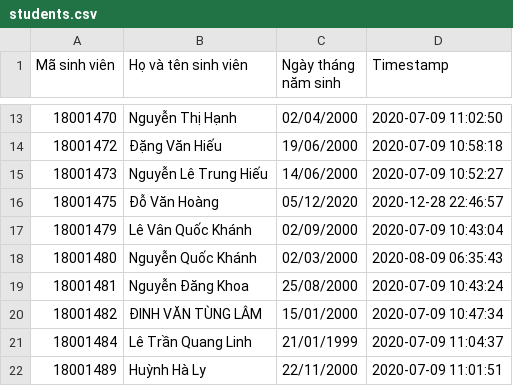
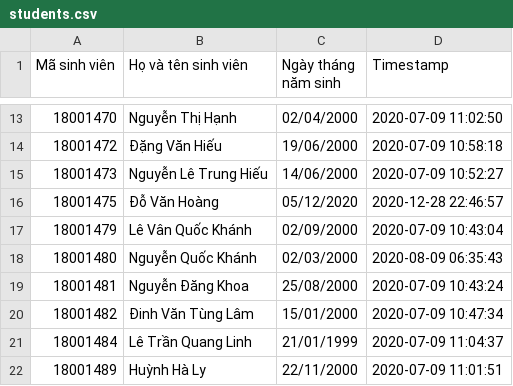
Before and after one commit to htlong77/oopclass, a CSV file: students.csv, drawn as a sheet; only a part is shown, gaps mark what is left out.

```diff
--- a/students.csv
+++ b/students.csv
@@ -19,3 +19,3 @@ Mã sinh viên,Họ và tên sinh viên,Ngày tháng năm sinh,Timestamp
 18001481,Nguyễn Đăng Khoa,25/08/2000,2020-07-09 10:43:24
-18001482,ĐINH VĂN TÙNG LÂM,15/01/2000,2020-07-09 10:47:34
+18001482,Đinh Văn Tùng Lâm,15/01/2000,2020-07-09 10:47:34
 18001484,Lê Trần Quang Linh,21/01/1999,2020-07-09 11:04:37
```
Also changed, not shown: 3 other files.
